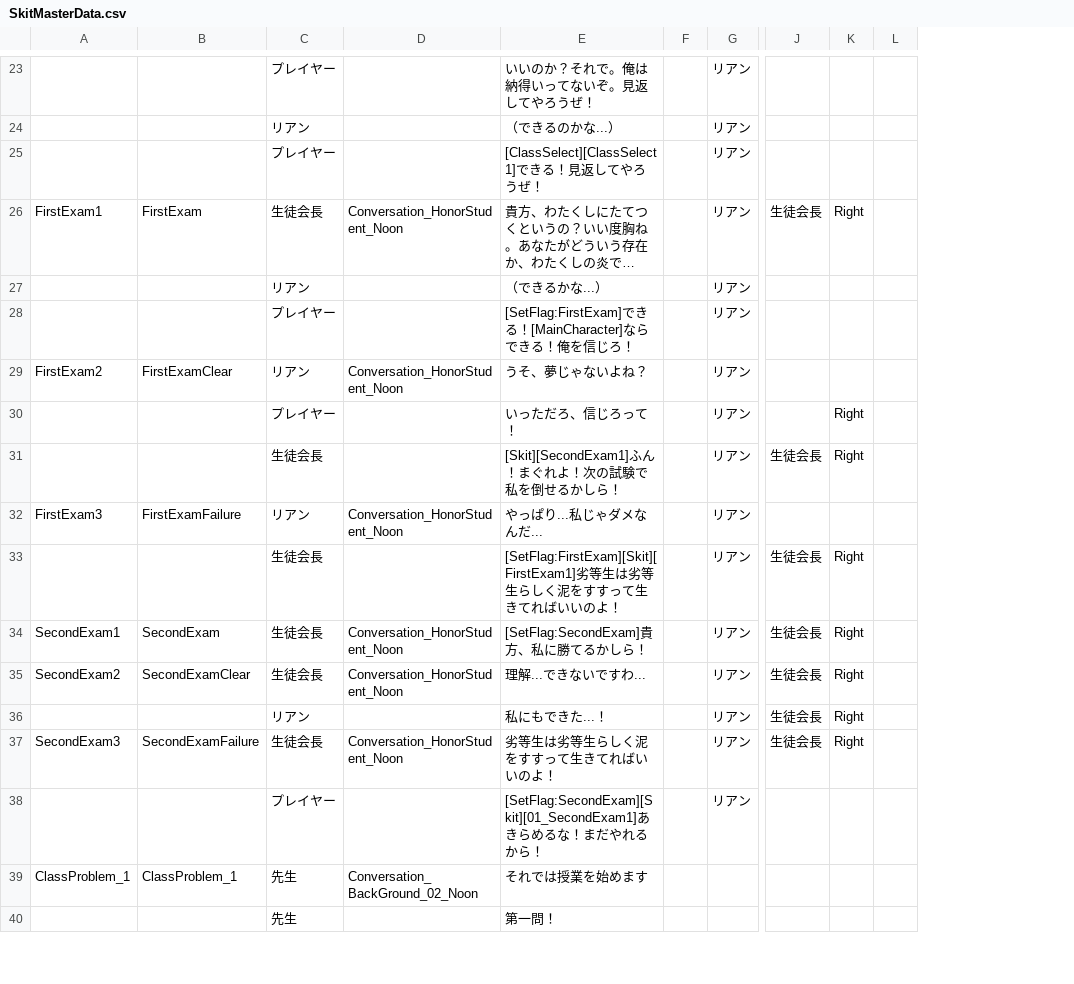
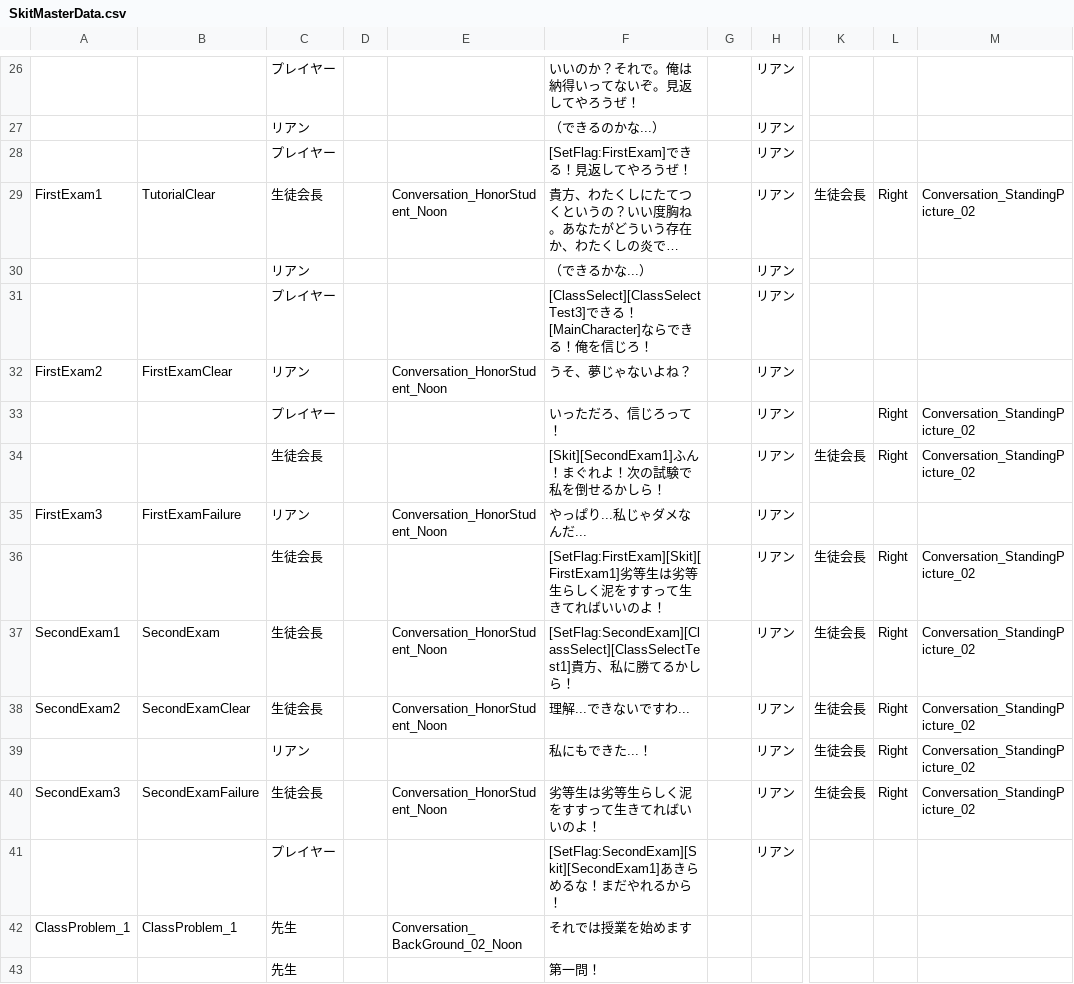
Before and after one commit to VGA-Team2024/TeamB, a CSV file: Assets/DataAsset/MasterData/SkitMasterData.csv, drawn as a sheet; only a part is shown, gaps mark what is left out; long unchanged cells end in …; removed rows and columns are numbered as before the commit, all else as after; the diff covers the shown part only; the diff names each change by its address in the sheet, - before the commit and + after, or states it on an @@ line.

```diff
--- a/Assets/DataAsset/MasterData/SkitMasterData.csv
+++ b/Assets/DataAsset/MasterData/SkitMasterData.csv
+column D, empty
-column L, empty
+column M, rows 29-40: Conversation_StandingPicture_02 |  |  |  | Conversation_StandingPicture_02 | Conversation_StandingPicture_02 |  | Conversation_StandingPicture_02 | Conversation_StandingPicture_02 | Conversation_StandingPicture_02 | Conversation_StandingPicture_02 | Conversation_StandingPicture_02
-F28: [ClassSelect][ClassSelect1]できる！見返してやろうぜ！
+F28: [SetFlag:FirstExam]できる！見返してやろうぜ！
-B29: FirstExam
+B29: TutorialClear
-F31: [SetFlag:FirstExam]でき…
+F31: [ClassSelect][ClassSelectTest3]でき…
-F37: [SetFlag:SecondExam]貴方、私…
+F37: [SetFlag:SecondExam][ClassSelect][ClassSelectTest1]貴方、私…
-F41: [SetFlag:SecondExam][Skit][01_SecondExam1]あき…
+F41: [SetFlag:SecondExam][Skit][SecondExam1]あき…
```
Also changed, not shown: 13 added rows, 15 removed rows and 2 edited cells elsewhere in this file, Assets/DataAsset/MasterData/SkitChoiceMasterData.csv, Assets/DataAsset/MasterData/SkitClassSelectMasterData.csv, 4 other files.
